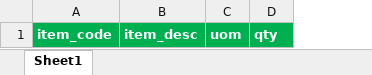
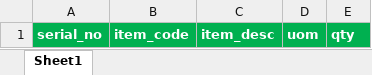
Before and after one commit to zazu-tamil/erp-psm, an Excel workbook: asset/tender-enquiry-items-sample.xlsx, sheet Sheet1, drawn as a sheet; values as stored, in another font and other column widths than the file's, no borders; the diff names each change by its address in the sheet, - before the commit and + after, or states it on an @@ line.

Commit message:
Enhance Tender PO Invoice Edit and Quotation Edit Pages
- Updated the layout and styling of the Tender PO Invoice Edit page to improve user experience, including the addition of total amount calculations for additional charges.
- Implemented new sections for displaying total amounts excluding and including additional charges.
- Added functionality to dynamically load and display additional charges in the Tender PO Invoice Edit page.
- Modified the Tender Quotation Edit page to include serial numbers for items and improved the overall layout.
- Adjusted the Tender Quotation Print view to accommodate changes in column spans and added serial number display in the items table.
- Updated the sample Excel file for tender enquiry items to reflect recent changes.

```diff
--- a/asset/tender-enquiry-items-sample.xlsx (sheet Sheet1)
+++ b/asset/tender-enquiry-items-sample.xlsx (sheet Sheet1)
+column A, row 1: serial_no
```
Also changed, not shown: 11 other files.
